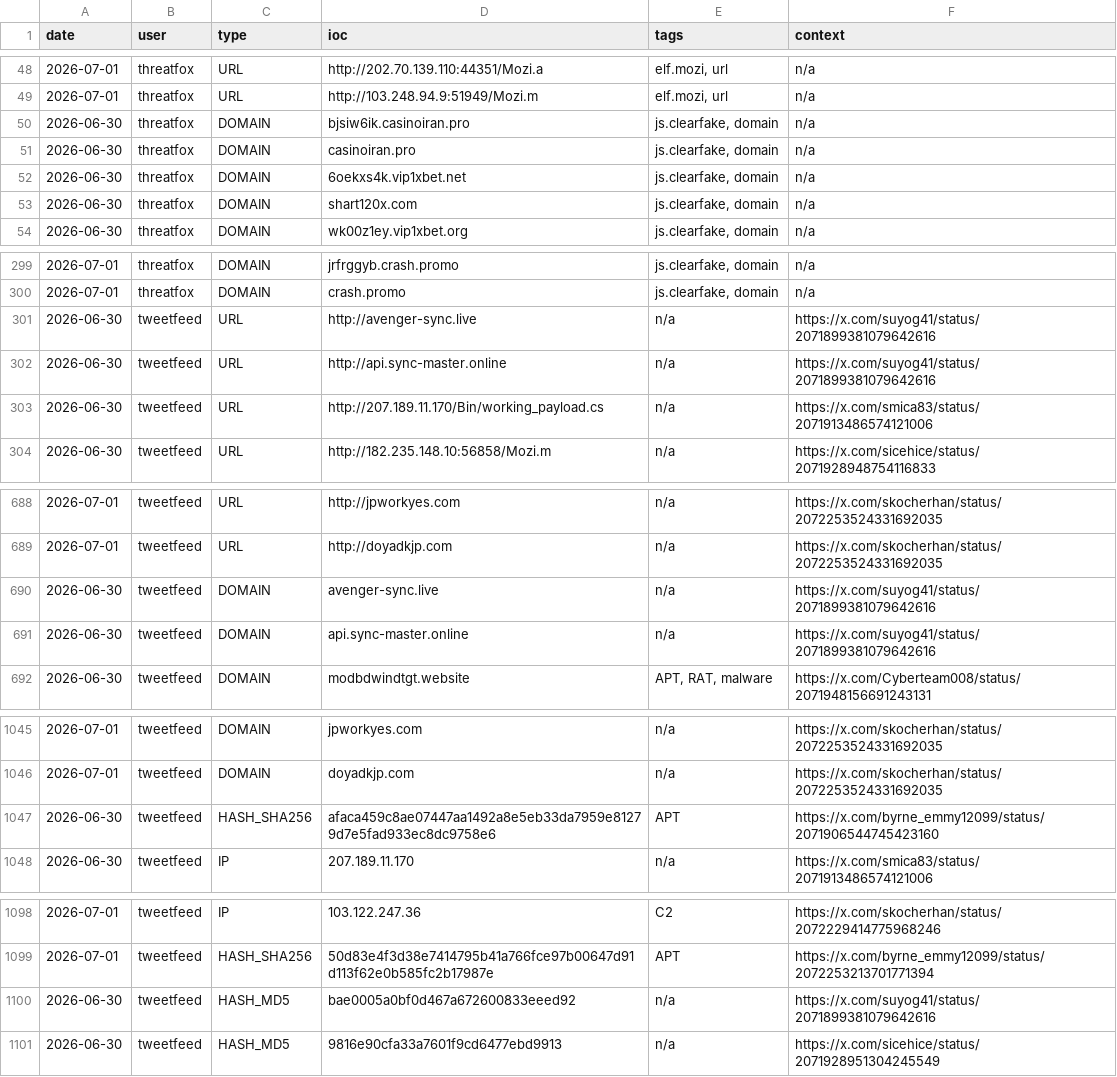
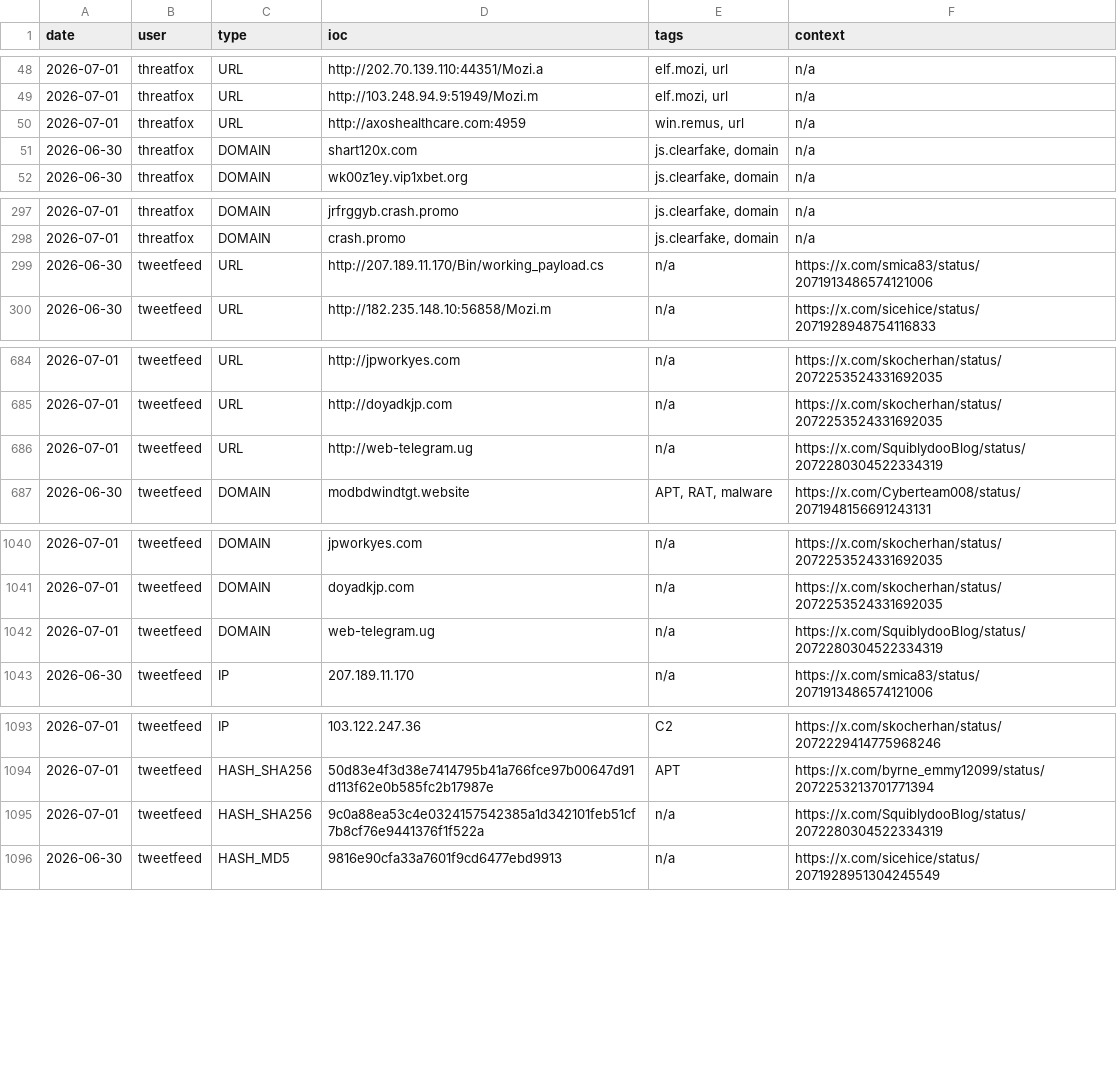
Before and after one commit to Adi-Lyt/vigia-ioc-feed, a CSV file: iocs/today.csv, drawn as a sheet; only a part is shown, gaps mark what is left out.

Commit message:
chore: update IoC feed 2026-07-01 12:01 UTC

```diff
--- a/iocs/today.csv
+++ b/iocs/today.csv
@@ -49,5 +49,3 @@ date,user,type,ioc,tags,context
 2026-07-01,threatfox,URL,http://103.248.94.9:51949/Mozi.m,"elf.mozi, url",n/a
-2026-06-30,threatfox,DOMAIN,bjsiw6ik.casinoiran.pro,"js.clearfake, domain",n/a
-2026-06-30,threatfox,DOMAIN,casinoiran.pro,"js.clearfake, domain",n/a
-2026-06-30,threatfox,DOMAIN,6oekxs4k.vip1xbet.net,"js.clearfake, domain",n/a
+2026-07-01,threatfox,URL,http://axoshealthcare.com:4959,"win.remus, url",n/a
 2026-06-30,threatfox,DOMAIN,shart120x.com,"js.clearfake, domain",n/a
@@ -300,4 +298,2 @@ date,user,type,ioc,tags,context
 2026-07-01,threatfox,DOMAIN,crash.promo,"js.clearfake, domain",n/a
-2026-06-30,tweetfeed,URL,http://avenger-sync.live,n/a,https://x.com/suyog41/status/2071899381079642616
-2026-06-30,tweetfeed,URL,http://api.sync-master.online,n/a,https://x.com/suyog41/status/2071899381079642616
 2026-06-30,tweetfeed,URL,http://207.189.11.170/Bin/working_payload.cs,n/a,https://x.com/smica83/status/2071913486574121006
@@ -689,4 +685,3 @@ date,user,type,ioc,tags,context
 2026-07-01,tweetfeed,URL,http://doyadkjp.com,n/a,https://x.com/skocherhan/status/2072253524331692035
-2026-06-30,tweetfeed,DOMAIN,avenger-sync.live,n/a,https://x.com/suyog41/status/2071899381079642616
-2026-06-30,tweetfeed,DOMAIN,api.sync-master.online,n/a,https://x.com/suyog41/status/2071899381079642616
+2026-07-01,tweetfeed,URL,http://web-telegram.ug,n/a,https://x.com/SquiblydooBlog/status/2072280304522334319
 2026-06-30,tweetfeed,DOMAIN,modbdwindtgt.website,"APT, RAT, malware",https://x.com/Cyberteam008/status/2071948156691243131
@@ -1046,3 +1041,3 @@ date,user,type,ioc,tags,context
 2026-07-01,tweetfeed,DOMAIN,doyadkjp.com,n/a,https://x.com/skocherhan/status/2072253524331692035
-2026-06-30,tweetfeed,HASH_SHA256,afaca459c8ae07447aa1492a8e5eb33da7959e81279d7e5fad933ec8dc9758e6,APT,https://x.com/byrne_emmy12099/status/2071906544745423160
+2026-07-01,tweetfeed,DOMAIN,web-telegram.ug,n/a,https://x.com/SquiblydooBlog/status/2072280304522334319
 2026-06-30,tweetfeed,IP,207.189.11.170,n/a,https://x.com/smica83/status/2071913486574121006
@@ -1099,3 +1094,3 @@ date,user,type,ioc,tags,context
 2026-07-01,tweetfeed,HASH_SHA256,50d83e4f3d38e7414795b41a766fce97b00647d91d113f62e0b585fc2b17987e,APT,https://x.com/byrne_emmy12099/status/2072253213701771394
-2026-06-30,tweetfeed,HASH_MD5,bae0005a0bf0d467a672600833eeed92,n/a,https://x.com/suyog41/status/2071899381079642616
+2026-07-01,tweetfeed,HASH_SHA256,9c0a88ea53c4e0324157542385a1d342101feb51cf7b8cf76e9441376f1f522a,n/a,https://x.com/SquiblydooBlog/status/2072280304522334319
 2026-06-30,tweetfeed,HASH_MD5,9816e90cfa33a7601f9cd6477ebd9913,n/a,https://x.com/sicehice/status/2071928951304245549
```
